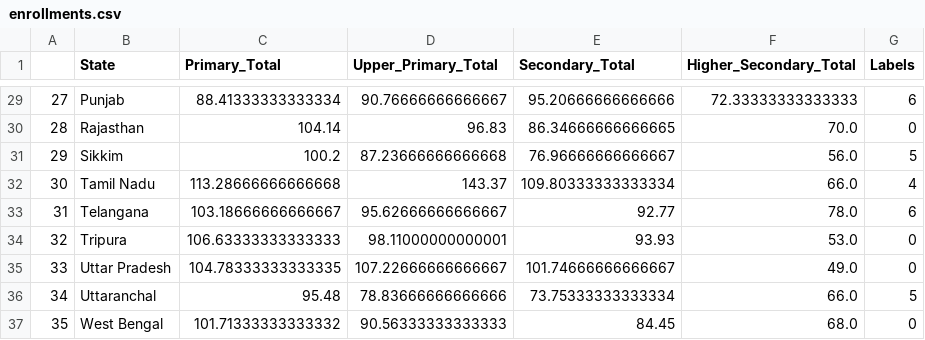
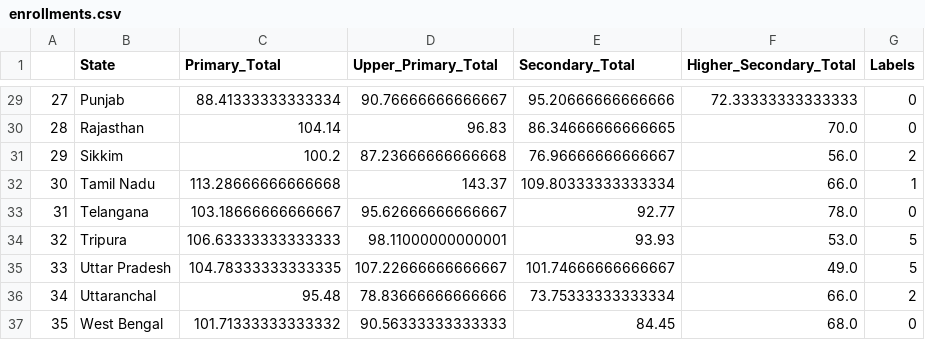
Before and after one commit to AnupamMisra/Data-science-projects, a CSV file: Education/notebooks/enrollments.csv, drawn as a sheet; only a part is shown, gaps mark what is left out; the diff covers the shown part only.

```diff
--- a/Education/notebooks/enrollments.csv
+++ b/Education/notebooks/enrollments.csv
@@ -29,9 +29,9 @@
-27,Punjab,88.41333333333334,90.76666666666667,95.20666666666666,72.33333333333333,6
+27,Punjab,88.41333333333334,90.76666666666667,95.20666666666666,72.33333333333333,0
 28,Rajasthan,104.14,96.83,86.34666666666665,70.0,0
-29,Sikkim,100.2,87.23666666666668,76.96666666666667,56.0,5
-30,Tamil Nadu,113.28666666666668,143.37,109.80333333333334,66.0,4
-31,Telangana,103.18666666666667,95.62666666666667,92.77,78.0,6
-32,Tripura,106.63333333333333,98.11000000000001,93.93,53.0,0
-33,Uttar Pradesh,104.78333333333335,107.22666666666667,101.74666666666667,49.0,0
-34,Uttaranchal,95.48,78.83666666666666,73.75333333333334,66.0,5
+29,Sikkim,100.2,87.23666666666668,76.96666666666667,56.0,2
+30,Tamil Nadu,113.28666666666668,143.37,109.80333333333334,66.0,1
+31,Telangana,103.18666666666667,95.62666666666667,92.77,78.0,0
+32,Tripura,106.63333333333333,98.11000000000001,93.93,53.0,5
+33,Uttar Pradesh,104.78333333333335,107.22666666666667,101.74666666666667,49.0,5
+34,Uttaranchal,95.48,78.83666666666666,73.75333333333334,66.0,2
 35,West Bengal,101.71333333333332,90.56333333333333,84.45,68.0,0
```
Also changed, not shown: 26 edited cells elsewhere in this file, Education/notebooks/enrollments_clusters.csv, Education/notebooks/factors.csv, 13 other files.
